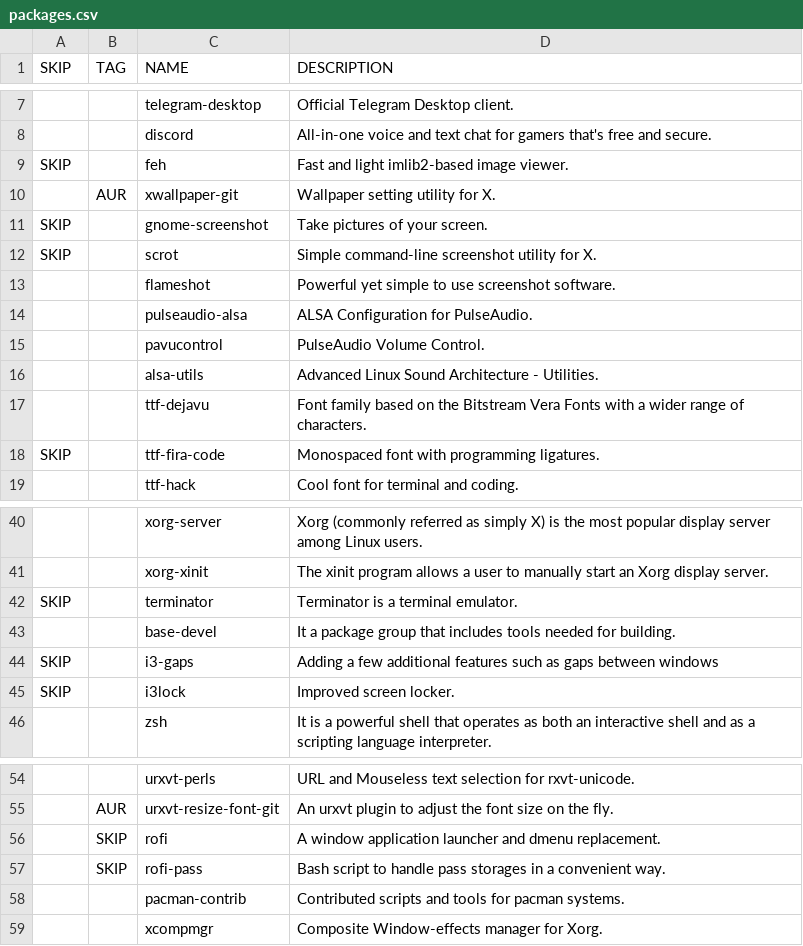
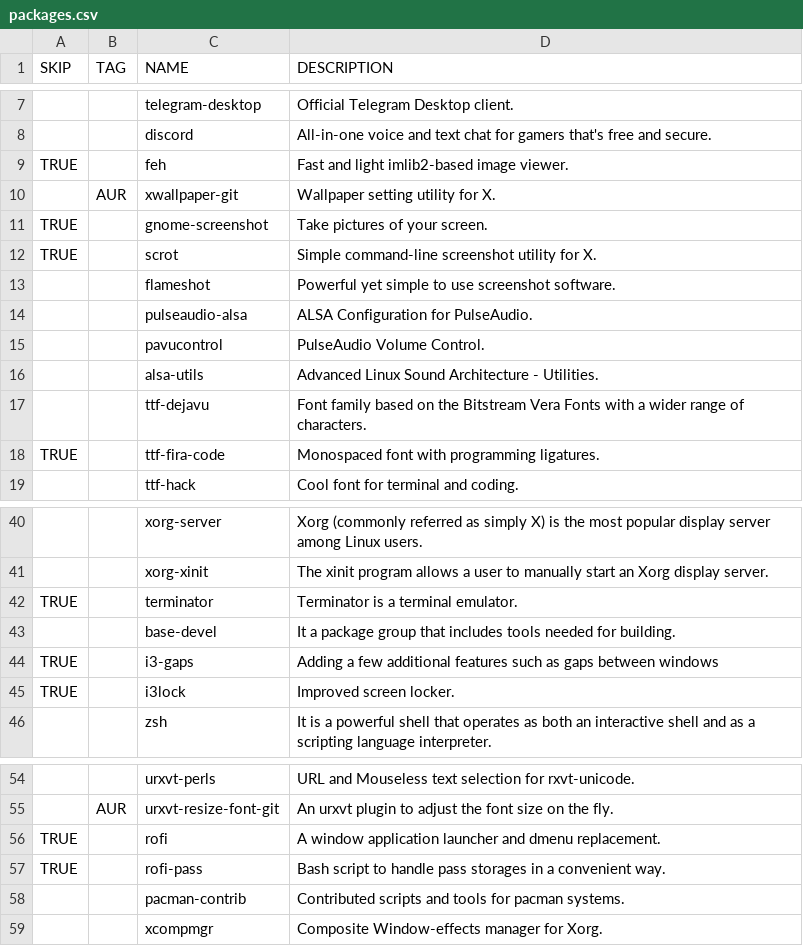
Before and after one commit to WIttyJudge/dotfiles, a CSV file: packages.csv, drawn as a sheet; only a part is shown, gaps mark what is left out; the diff names each change by its address in the sheet, - before the commit and + after, or states it on an @@ line.

Commit message:
Update packages.csv

```diff
--- a/packages.csv
+++ b/packages.csv
-A9 (SKIP): SKIP
+A9 (SKIP): TRUE
-A11:A12 (SKIP): SKIP
+A11:A12 (SKIP): TRUE
-A18 (SKIP): SKIP
+A18 (SKIP): TRUE
-A42 (SKIP): SKIP
+A42 (SKIP): TRUE
-A44:A45 (SKIP): SKIP
+A44:A45 (SKIP): TRUE
-A56:A57 (SKIP): (empty)
+A56:A57 (SKIP): TRUE
-B56:B57 (TAG): SKIP
+B56:B57 (TAG): (empty)
```
